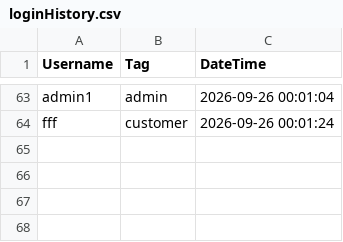
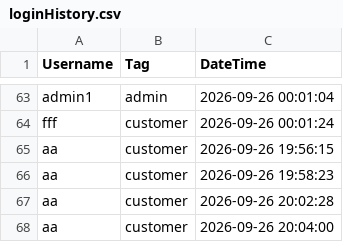
Before and after one commit to mongkulim-a07y/NGEP-CPP-Project, a CSV file: CsvFile/loginHistory.csv, drawn as a sheet; only a part is shown, gaps mark what is left out; the diff names each change by its address in the sheet, - before the commit and + after, or states it on an @@ line.

Commit message:
update csv list

```diff
--- a/CsvFile/loginHistory.csv
+++ b/CsvFile/loginHistory.csv
+row 65: aa | customer | 2026-09-26 19:56:15
+row 66: aa | customer | 2026-09-26 19:58:23
+row 67: aa | customer | 2026-09-26 20:02:28
+row 68: aa | customer | 2026-09-26 20:04:00
```
Also changed, not shown: CsvFile/orderList.csv, 4 other files.
